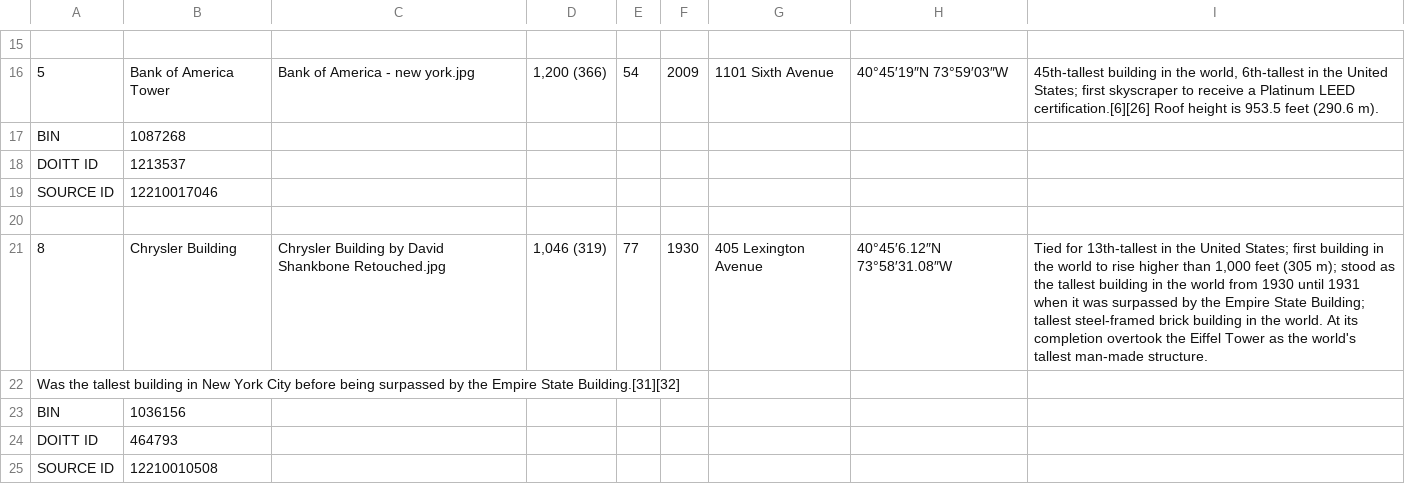
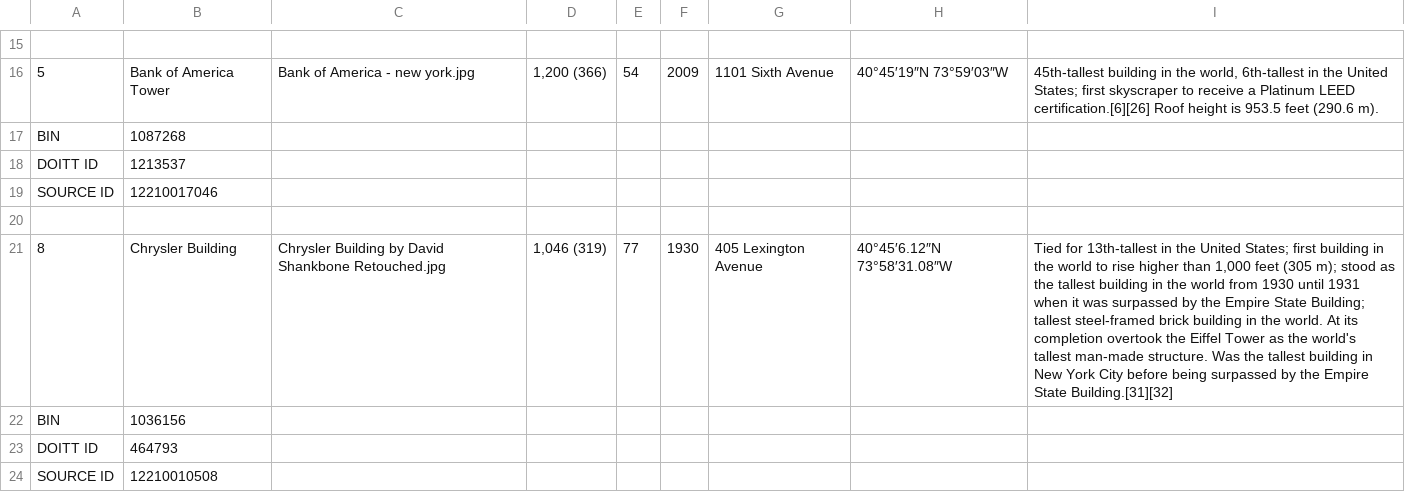
Before and after one commit to roop-pal/nyc-visual-building-annotator, a TSV file: messy/building_ids.tsv, drawn as a sheet; only a part is shown, gaps mark what is left out; the diff names each change by its address in the sheet, - before the commit and + after, or states it on an @@ line.

```diff
--- a/messy/building_ids.tsv
+++ b/messy/building_ids.tsv
-I21: …man-made structure.
+I21: …man-made structure. Was the tallest building in New York City before being surpassed by the Empire State Building.[31][32]
-row 22: Was the tallest building in New York City before being surpassed by the Empire State Building.[31][32]
```
Also changed, not shown: 4 other files.
